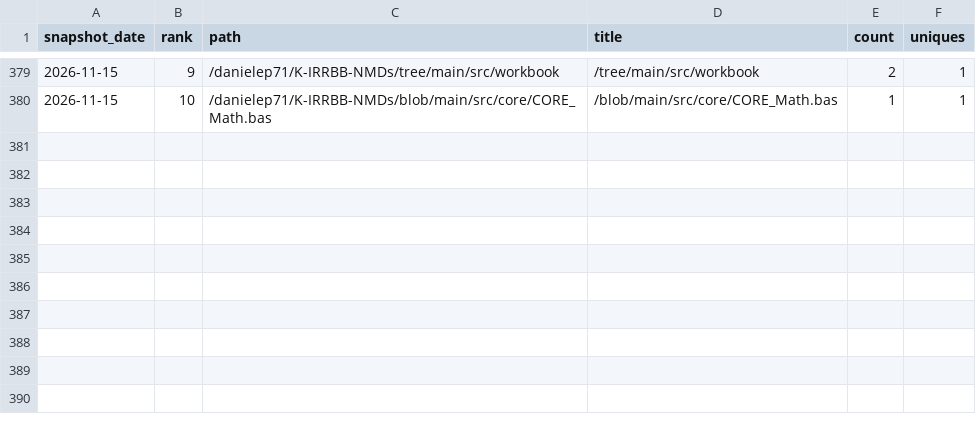
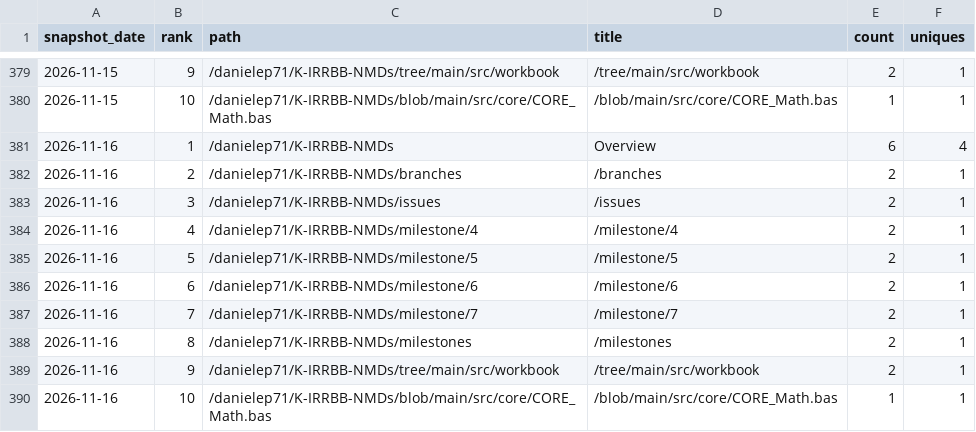
Before and after one commit to danielep71/K-IRRBB-NMDs, a CSV file: data/popular_paths.csv, drawn as a sheet; only a part is shown, gaps mark what is left out; the diff names each change by its address in the sheet, - before the commit and + after, or states it on an @@ line.

```diff
--- a/data/popular_paths.csv
+++ b/data/popular_paths.csv
+row 381: 2026-11-16 | 1 | /danielep71/K-IRRBB-NMDs | Overview | 6 | 4
+row 382: 2026-11-16 | 2 | /danielep71/K-IRRBB-NMDs/branches | /branches | 2 | 1
+row 383: 2026-11-16 | 3 | /danielep71/K-IRRBB-NMDs/issues | /issues | 2 | 1
+row 384: 2026-11-16 | 4 | /danielep71/K-IRRBB-NMDs/milestone/4 | /milestone/4 | 2 | 1
+row 385: 2026-11-16 | 5 | /danielep71/K-IRRBB-NMDs/milestone/5 | /milestone/5 | 2 | 1
+row 386: 2026-11-16 | 6 | /danielep71/K-IRRBB-NMDs/milestone/6 | /milestone/6 | 2 | 1
+row 387: 2026-11-16 | 7 | /danielep71/K-IRRBB-NMDs/milestone/7 | /milestone/7 | 2 | 1
+row 388: 2026-11-16 | 8 | /danielep71/K-IRRBB-NMDs/milestones | /milestones | 2 | 1
+row 389: 2026-11-16 | 9 | /danielep71/K-IRRBB-NMDs/tree/main/src/workbook | /tree/main/src/workbook | 2 | 1
+row 390: 2026-11-16 | 10 | /danielep71/K-IRRBB-NMDs/blob/main/src/core/CORE_Math.bas | /blob/main/src/core/CORE_Math.bas | 1 | 1
```
Also changed, not shown: data/referrers.csv, data/traffic.csv.
